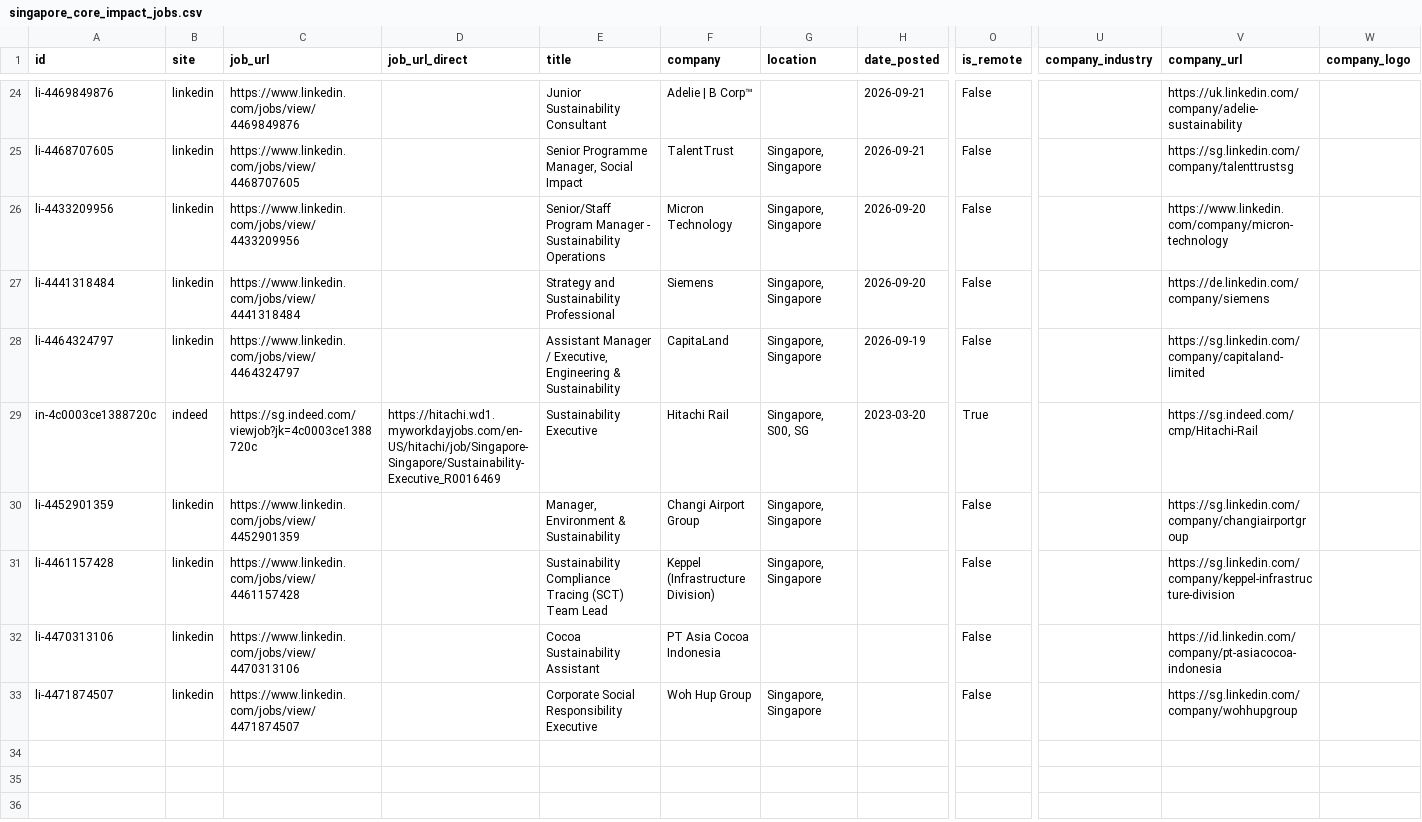
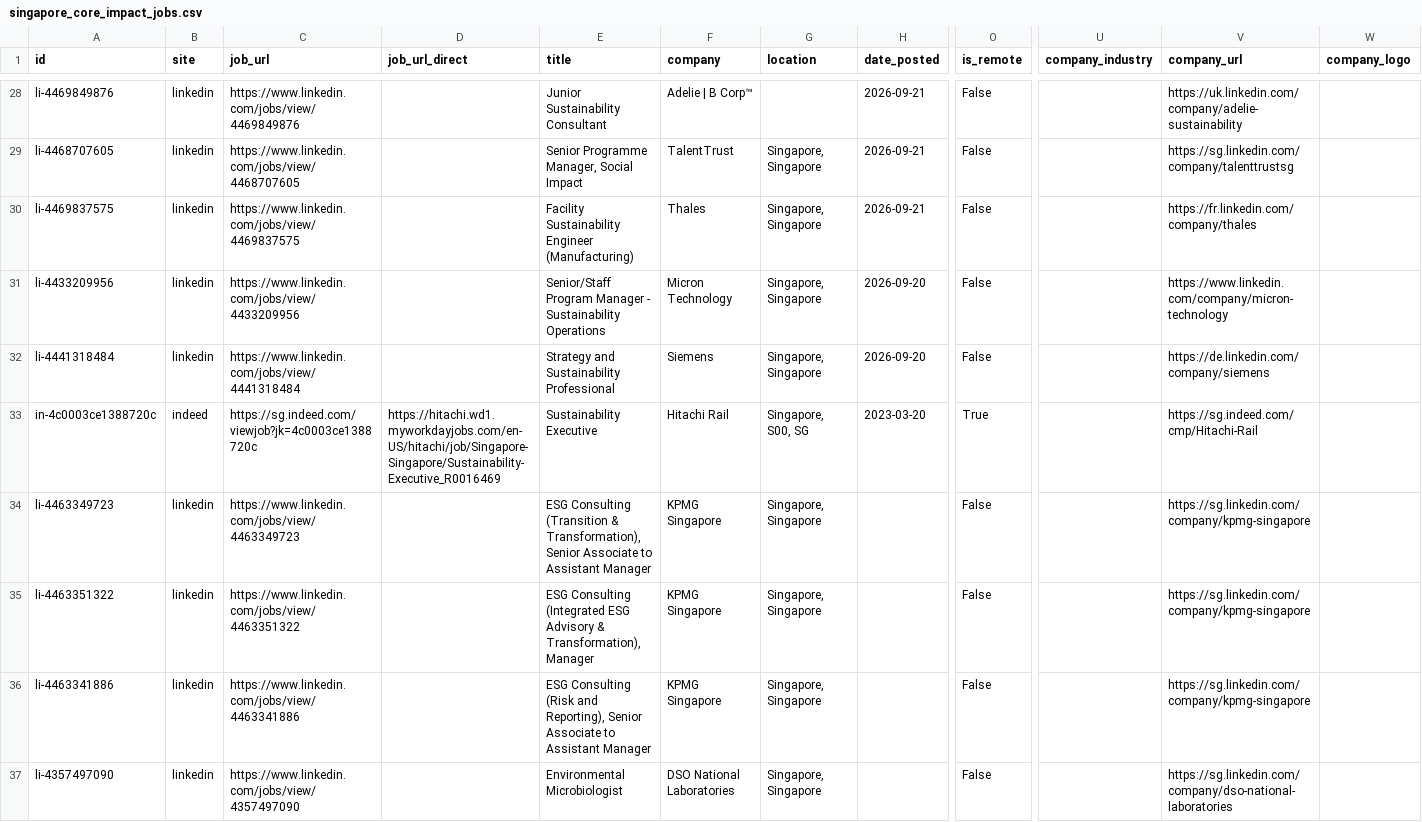
Before and after one commit to phyllispp/impact-jobs, a CSV file: singapore_core_impact_jobs.csv, drawn as a sheet; only a part is shown, gaps mark what is left out; removed rows and columns are numbered as before the commit, all else as after; rows hold the shown columns only; the diff covers the shown part only; the diff names each change by its address in the sheet, - before the commit and + after, or states it on an @@ line.

```diff
--- a/singapore_core_impact_jobs.csv
+++ b/singapore_core_impact_jobs.csv
@@ row 20 moved to row 30: li-4469837575 @@
-row 28: li-4464324797 | linkedin | https://www.linkedin.com/jobs/view/4464324797 |  | Assistant Manager / Executive, Engineering & Sustainability | CapitaLand | Singapore, Singapore | 2026-09-19 | False |  | https://sg.linkedin.com/company/capitaland-limited
+row 34: li-4463349723 | linkedin | https://www.linkedin.com/jobs/view/4463349723 |  | ESG Consulting (Transition & Transformation), Senior Associate to Assistant Manager | KPMG Singapore | Singapore, Singapore |  | False |  | https://sg.linkedin.com/company/kpmg-singapore
-A35 (id): li-4452901359
+A35 (id): li-4463351322
-C35 (job_url): https://www.linkedin.com/jobs/view/4452901359
+C35 (job_url): https://www.linkedin.com/jobs/view/4463351322
-E35 (title): Manager, Environment & Sustainability
+E35 (title): ESG Consulting (Integrated ESG Advisory & Transformation), Manager
-F35 (company): Changi Airport Group
+F35 (company): KPMG Singapore
-V35 (company_url): https://sg.linkedin.com/company/changiairportgroup
+V35 (company_url): https://sg.linkedin.com/company/kpmg-singapore
-A36 (id): li-4461157428
+A36 (id): li-4463341886
-C36 (job_url): https://www.linkedin.com/jobs/view/4461157428
+C36 (job_url): https://www.linkedin.com/jobs/view/4463341886
-E36 (title): Sustainability Compliance Tracing (SCT) Team Lead
+E36 (title): ESG Consulting (Risk and Reporting), Senior Associate to Assistant Manager
-F36 (company): Keppel (Infrastructure Division)
+F36 (company): KPMG Singapore
-V36 (company_url): https://sg.linkedin.com/company/keppel-infrastructure-division
+V36 (company_url): https://sg.linkedin.com/company/kpmg-singapore
-row 32: li-4470313106 | linkedin | https://www.linkedin.com/jobs/view/4470313106 |  | Cocoa Sustainability Assistant | PT Asia Cocoa Indonesia |  |  | False |  | https://id.linkedin.com/company/pt-asiacocoa-indonesia
-A37 (id): li-4471874507
+A37 (id): li-4357497090
-C37 (job_url): https://www.linkedin.com/jobs/view/4471874507
+C37 (job_url): https://www.linkedin.com/jobs/view/4357497090
-E37 (title): Corporate Social Responsibility Executive
+E37 (title): Environmental Microbiologist
-F37 (company): Woh Hup Group
+F37 (company): DSO National Laboratories
-V37 (company_url): https://sg.linkedin.com/company/wohhupgroup
+V37 (company_url): https://sg.linkedin.com/company/dso-national-laboratories
```
Also changed, not shown: 6 added rows, 1 removed row and 8 moved rows elsewhere in this file, 1 other file.
